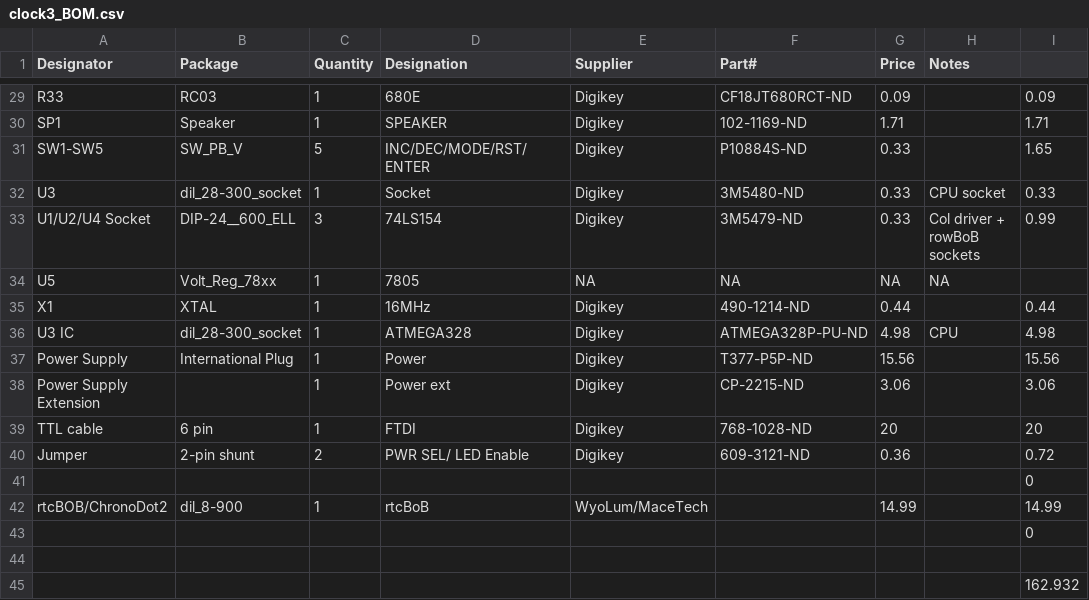
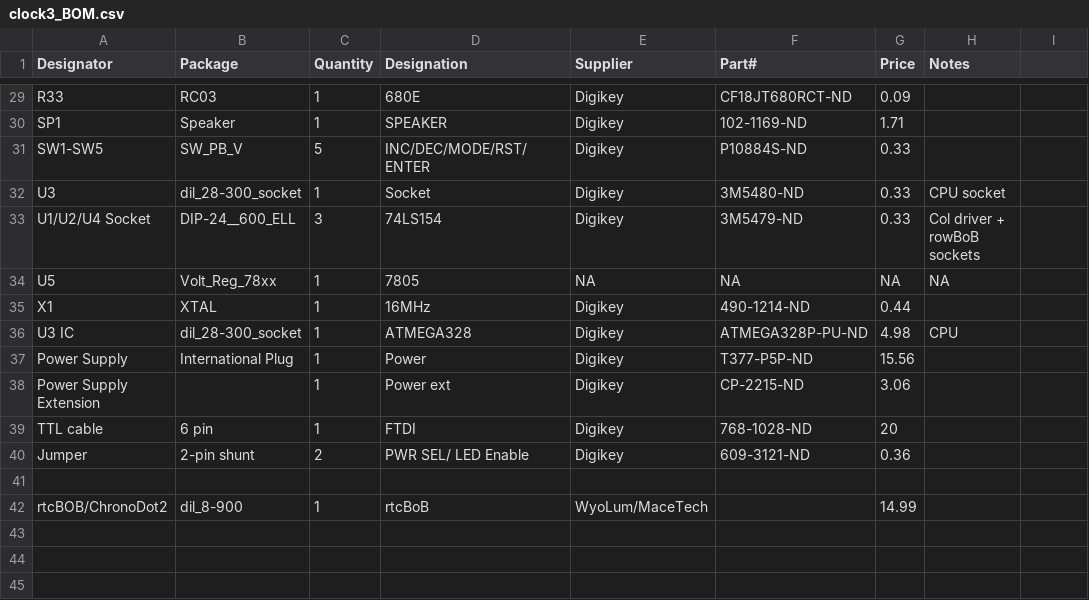
Before and after one commit to reuse38/clockthree, a CSV file: KiCad/clock3_BOM.csv, drawn as a sheet; only a part is shown, gaps mark what is left out; removed rows and columns are numbered as before the commit, all else as after; the diff covers the shown part only; the diff names each change by its address in the sheet, - before the commit and + after, or states it on an @@ line.

```diff
--- a/KiCad/clock3_BOM.csv
+++ b/KiCad/clock3_BOM.csv
-I29: 0.09
+I29: (empty)
-I30: 1.71
+I30: (empty)
-I31: 1.65
+I31: (empty)
-I32: 0.33
+I32: (empty)
-I33: 0.99
+I33: (empty)
-I35: 0.44
+I35: (empty)
-I36: 4.98
+I36: (empty)
-I37: 15.56
+I37: (empty)
-I38: 3.06
+I38: (empty)
-I39: 20
+I39: (empty)
-I40: 0.72
+I40: (empty)
-row 41:  |  |  |  |  |  |  |  | 0
-row 42: rtcBOB/ChronoDot2 | dil_8-900 | 1 | rtcBoB | WyoLum/MaceTech |  | 14.99 |  | 14.99
-row 43:  |  |  |  |  |  |  |  | 0
-row 45:  |  |  |  |  |  |  |  | 162.932
+row 42: rtcBOB/ChronoDot2 | dil_8-900 | 1 | rtcBoB | WyoLum/MaceTech |  | 14.99
```
Also changed, not shown: 20 edited cells elsewhere in this file.
